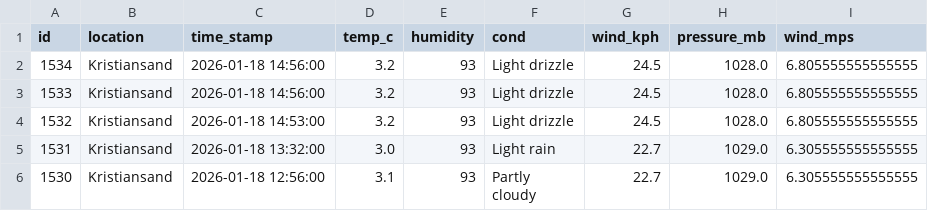
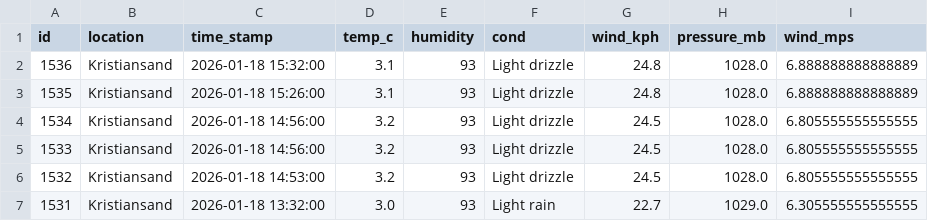
Before and after one commit to Frank-Ellingsen/krs_weather_report, a CSV file: docs/last_100_weather_records.csv, drawn as a sheet; only a part is shown; the shorter side is filled out with more unchanged rows; the diff names each change by its address in the sheet, - before the commit and + after, or states it on an @@ line.

```diff
--- a/docs/last_100_weather_records.csv
+++ b/docs/last_100_weather_records.csv
+row 2: 1536 | Kristiansand | 2026-01-18 15:32:00 | 3.1 | 93 | Light drizzle | 24.8 | 1028.0 | 6.888888888888889
+row 3: 1535 | Kristiansand | 2026-01-18 15:26:00 | 3.1 | 93 | Light drizzle | 24.8 | 1028.0 | 6.888888888888889
```
Also changed, not shown: 3 other files.
